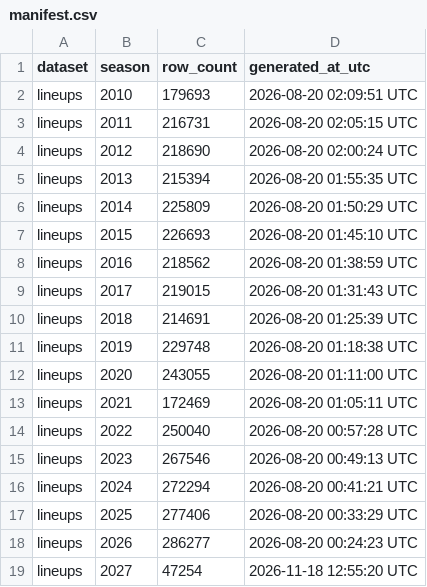
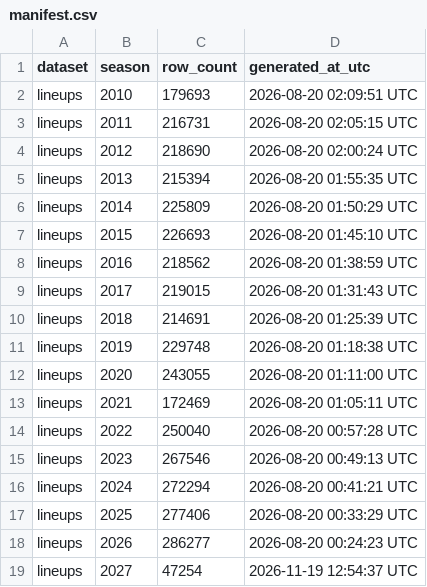
Before and after one commit to sportsdataverse/ncaa-wbb-hoops-data, a CSV file: wbb/lineups/manifest.csv, drawn as a sheet.

```diff
--- a/wbb/lineups/manifest.csv
+++ b/wbb/lineups/manifest.csv
@@ -18,2 +18,2 @@ lineups,2025,277406,2026-08-20 00:33:29 UTC
 lineups,2026,286277,2026-08-20 00:24:23 UTC
-lineups,2027,47254,2026-11-18 12:55:20 UTC
+lineups,2027,47254,2026-11-19 12:54:37 UTC
```
Also changed, not shown: wbb/matchup_stints/manifest.csv, wbb/pbp/manifest.csv, 8 other files.
